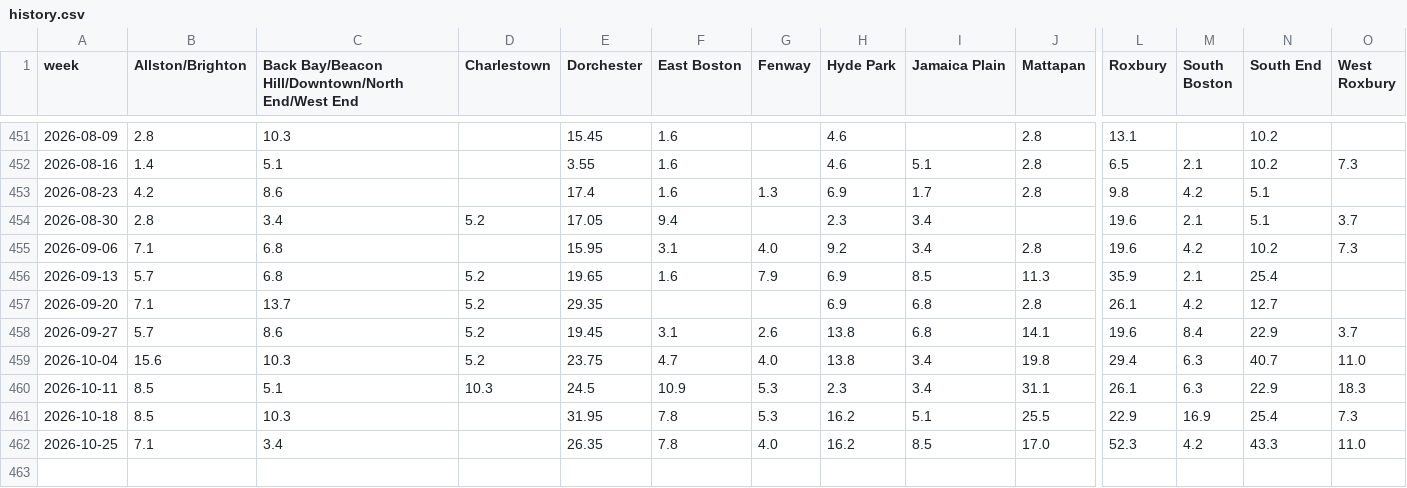
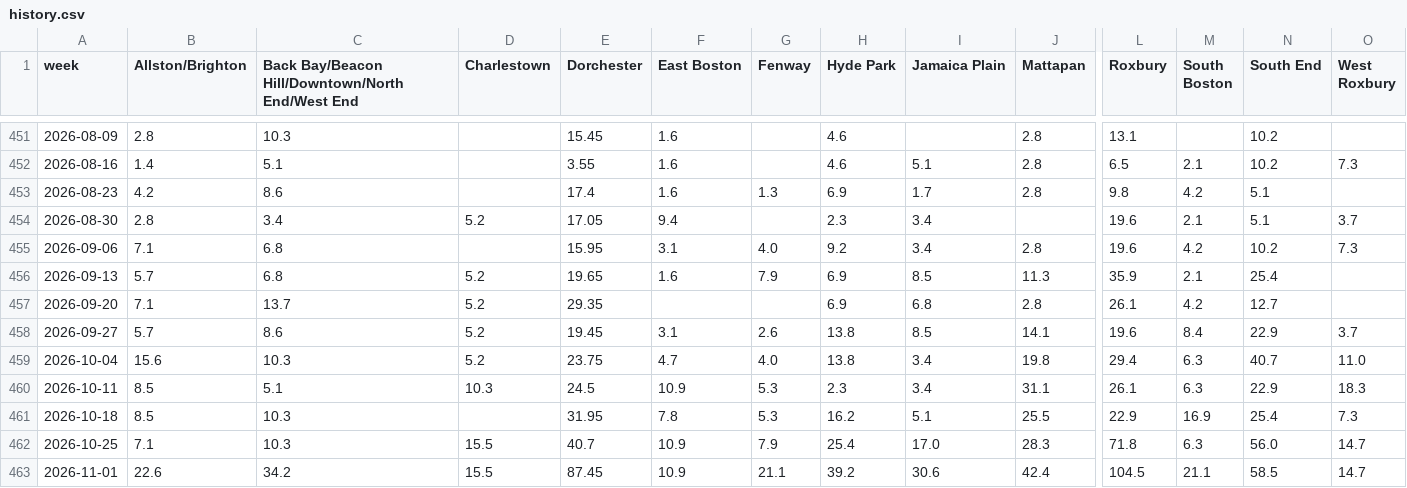
Before and after one commit to CodeMateo15/boston-flu-outlook, a CSV file: data/boston/history.csv, drawn as a sheet; only a part is shown, gaps mark what is left out; rows hold the shown columns only; the diff names each change by its address in the sheet, - before the commit and + after, or states it on an @@ line.

```diff
--- a/data/boston/history.csv
+++ b/data/boston/history.csv
-I458 (Jamaica Plain): 6.8
+I458 (Jamaica Plain): 8.5
-C462: 3.4
+C462: 10.3
-D462 (Charlestown): (empty)
+D462 (Charlestown): 15.5
-E462 (Dorchester): 26.35
+E462 (Dorchester): 40.7
-F462 (East Boston): 7.8
+F462 (East Boston): 10.9
-G462 (Fenway): 4.0
+G462 (Fenway): 7.9
-H462 (Hyde Park): 16.2
+H462 (Hyde Park): 25.4
-I462 (Jamaica Plain): 8.5
+I462 (Jamaica Plain): 17.0
-J462 (Mattapan): 17.0
+J462 (Mattapan): 28.3
-L462 (Roxbury): 52.3
+L462 (Roxbury): 71.8
-M462 (South Boston): 4.2
+M462 (South Boston): 6.3
-N462 (South End): 43.3
+N462 (South End): 56.0
-O462 (West Roxbury): 11.0
+O462 (West Roxbury): 14.7
+row 463: 2026-11-01 | 22.6 | 34.2 | 15.5 | 87.45 | 10.9 | 21.1 | 39.2 | 30.6 | 42.4 | 104.5 | 21.1 | 58.5 | 14.7
```
Also changed, not shown: data/boston/runtimes.csv, 5 other files.
